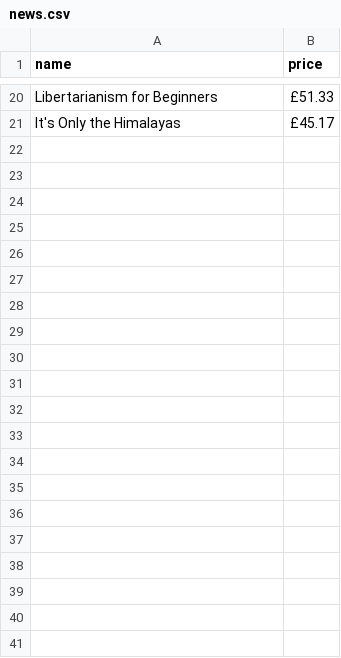
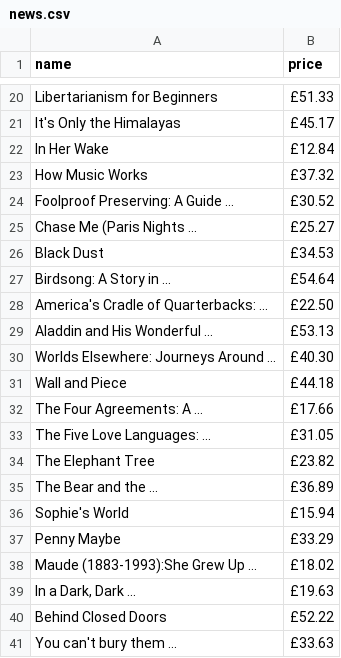
Before and after one commit to goldzheng8-ops/myai, a CSV file: projects/crawler/data/news.csv, drawn as a sheet; only a part is shown, gaps mark what is left out.

```diff
--- a/projects/crawler/data/news.csv
+++ b/projects/crawler/data/news.csv
@@ -21 +21,21 @@ Libertarianism for Beginners,£51.33
 It's Only the Himalayas,£45.17
+In Her Wake,£12.84
+How Music Works,£37.32
+Foolproof Preserving: A Guide ...,£30.52
+Chase Me (Paris Nights ...,£25.27
+Black Dust,£34.53
+Birdsong: A Story in ...,£54.64
+America's Cradle of Quarterbacks: ...,£22.50
+Aladdin and His Wonderful ...,£53.13
+Worlds Elsewhere: Journeys Around ...,£40.30
+Wall and Piece,£44.18
+The Four Agreements: A ...,£17.66
+The Five Love Languages: ...,£31.05
+The Elephant Tree,£23.82
+The Bear and the ...,£36.89
+Sophie's World,£15.94
+Penny Maybe,£33.29
+Maude (1883-1993):She Grew Up ...,£18.02
+"In a Dark, Dark ...",£19.63
+Behind Closed Doors,£52.22
+You can't bury them ...,£33.63
```
Also changed, not shown: 13 other files.
